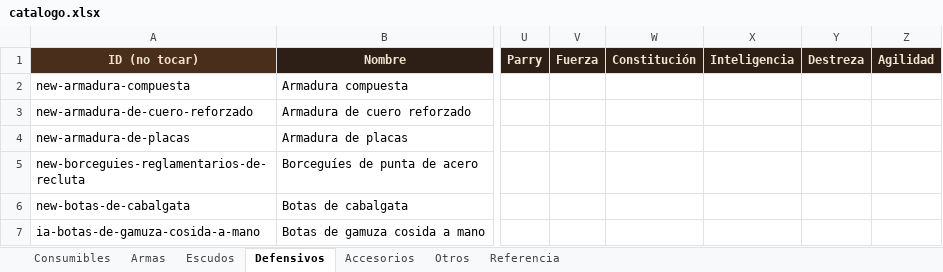
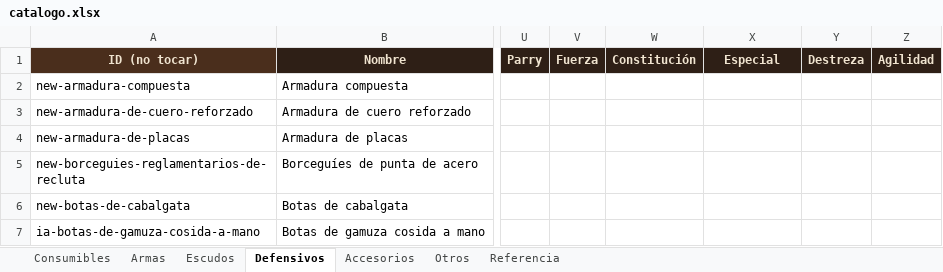
Before and after one commit to elsauloel/rolpintoista, an Excel workbook: assets/catalogo.xlsx, sheet Defensivos, drawn as a sheet; only a part is shown, gaps mark what is left out; values as stored, in another font and other column widths than the file's, no borders; the diff names each change by its address in the sheet, - before the commit and + after, or states it on an @@ line.

```diff
--- a/assets/catalogo.xlsx (sheet Defensivos)
+++ b/assets/catalogo.xlsx (sheet Defensivos)
-X1: Inteligencia
+X1: Especial
```
Also changed, not shown: 14 other files.
